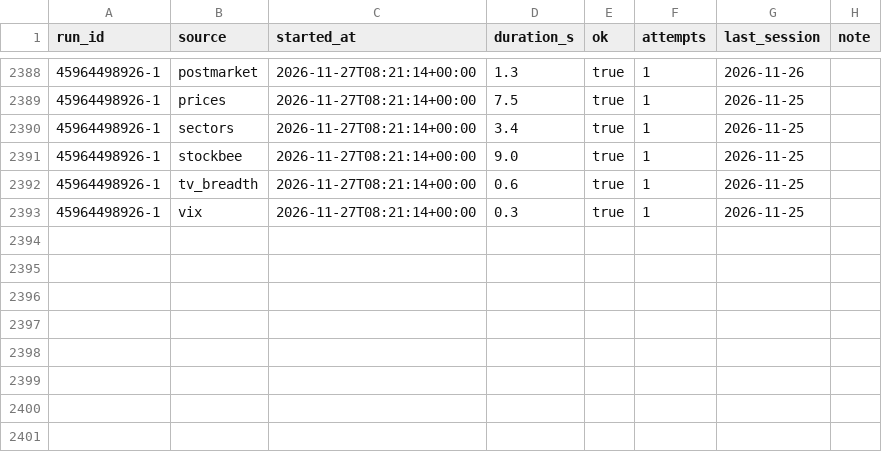
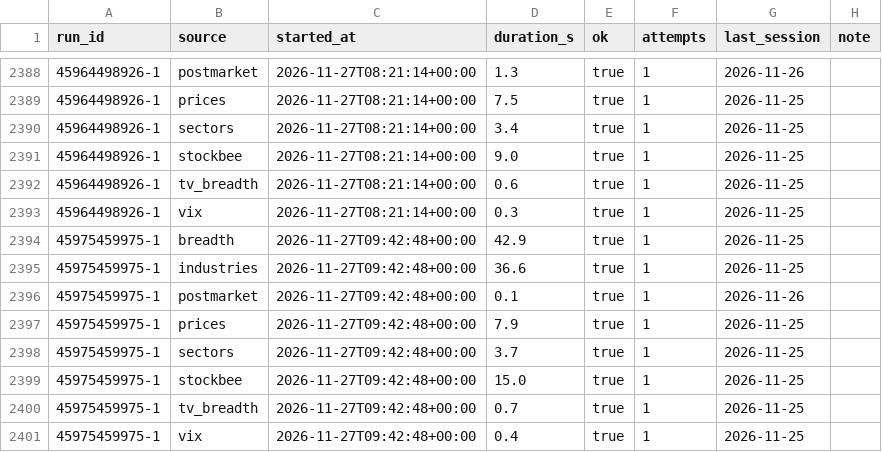
Before and after one commit to TheMrTBO/market-monitor, a CSV file: runs/2026/2026-11.csv, drawn as a sheet; only a part is shown, gaps mark what is left out.

```diff
--- a/runs/2026/2026-11.csv
+++ b/runs/2026/2026-11.csv
@@ -2393 +2393,9 @@ run_id,source,started_at,duration_s,ok,attempts,last_session,note
 45964498926-1,vix,2026-11-27T08:21:14+00:00,0.3,true,1,2026-11-25,
+45975459975-1,breadth,2026-11-27T09:42:48+00:00,42.9,true,1,2026-11-25,
+45975459975-1,industries,2026-11-27T09:42:48+00:00,36.6,true,1,2026-11-25,
+45975459975-1,postmarket,2026-11-27T09:42:48+00:00,0.1,true,1,2026-11-26,
+45975459975-1,prices,2026-11-27T09:42:48+00:00,7.9,true,1,2026-11-25,
+45975459975-1,sectors,2026-11-27T09:42:48+00:00,3.7,true,1,2026-11-25,
+45975459975-1,stockbee,2026-11-27T09:42:48+00:00,15.0,true,1,2026-11-25,
+45975459975-1,tv_breadth,2026-11-27T09:42:48+00:00,0.7,true,1,2026-11-25,
+45975459975-1,vix,2026-11-27T09:42:48+00:00,0.4,true,1,2026-11-25,
```
Also changed, not shown: prices_daily/2026/2026-11.csv, 2 other files.
